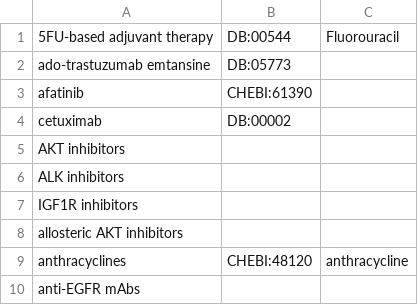
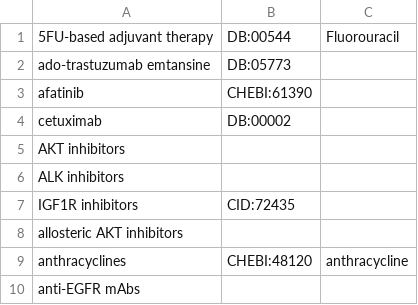
Before and after one commit to monarch-initiative/mckb, a TSV file: resources/mappings/drug-map.tsv, drawn as a sheet; only a part is shown; the diff covers the shown part only.

```diff
--- a/resources/mappings/drug-map.tsv
+++ b/resources/mappings/drug-map.tsv
@@ -6,3 +6,3 @@ AKT inhibitors
 ALK inhibitors		
-IGF1R inhibitors		
+IGF1R inhibitors	CID:72435	
 allosteric AKT inhibitors		
```
Also changed, not shown: 38 edited cells elsewhere in this file.
